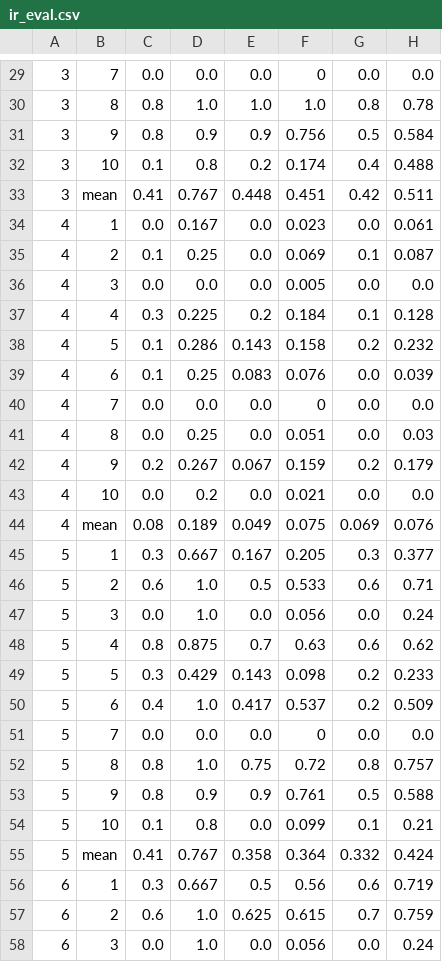
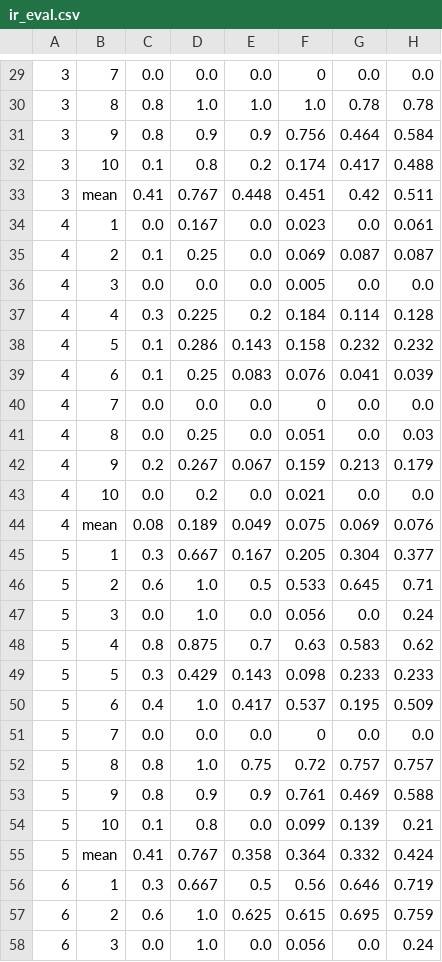
Before and after one commit to Pompey21/fiesta-biena, a CSV file: ir_eval.csv, drawn as a sheet; only a part is shown, gaps mark what is left out; the diff covers the shown part only.

```diff
--- a/ir_eval.csv
+++ b/ir_eval.csv
@@ -29,30 +29,30 @@
 3,7,0.0,0.0,0.0,0,0.0,0.0
-3,8,0.8,1.0,1.0,1.0,0.8,0.78
-3,9,0.8,0.9,0.9,0.756,0.5,0.584
-3,10,0.1,0.8,0.2,0.174,0.4,0.488
+3,8,0.8,1.0,1.0,1.0,0.78,0.78
+3,9,0.8,0.9,0.9,0.756,0.464,0.584
+3,10,0.1,0.8,0.2,0.174,0.417,0.488
 3,mean,0.41,0.767,0.448,0.451,0.42,0.511
 4,1,0.0,0.167,0.0,0.023,0.0,0.061
-4,2,0.1,0.25,0.0,0.069,0.1,0.087
+4,2,0.1,0.25,0.0,0.069,0.087,0.087
 4,3,0.0,0.0,0.0,0.005,0.0,0.0
-4,4,0.3,0.225,0.2,0.184,0.1,0.128
-4,5,0.1,0.286,0.143,0.158,0.2,0.232
-4,6,0.1,0.25,0.083,0.076,0.0,0.039
+4,4,0.3,0.225,0.2,0.184,0.114,0.128
+4,5,0.1,0.286,0.143,0.158,0.232,0.232
+4,6,0.1,0.25,0.083,0.076,0.041,0.039
 4,7,0.0,0.0,0.0,0,0.0,0.0
 4,8,0.0,0.25,0.0,0.051,0.0,0.03
-4,9,0.2,0.267,0.067,0.159,0.2,0.179
+4,9,0.2,0.267,0.067,0.159,0.213,0.179
 4,10,0.0,0.2,0.0,0.021,0.0,0.0
 4,mean,0.08,0.189,0.049,0.075,0.069,0.076
-5,1,0.3,0.667,0.167,0.205,0.3,0.377
-5,2,0.6,1.0,0.5,0.533,0.6,0.71
+5,1,0.3,0.667,0.167,0.205,0.304,0.377
+5,2,0.6,1.0,0.5,0.533,0.645,0.71
 5,3,0.0,1.0,0.0,0.056,0.0,0.24
-5,4,0.8,0.875,0.7,0.63,0.6,0.62
-5,5,0.3,0.429,0.143,0.098,0.2,0.233
-5,6,0.4,1.0,0.417,0.537,0.2,0.509
+5,4,0.8,0.875,0.7,0.63,0.583,0.62
+5,5,0.3,0.429,0.143,0.098,0.233,0.233
+5,6,0.4,1.0,0.417,0.537,0.195,0.509
 5,7,0.0,0.0,0.0,0,0.0,0.0
-5,8,0.8,1.0,0.75,0.72,0.8,0.757
-5,9,0.8,0.9,0.9,0.761,0.5,0.588
-5,10,0.1,0.8,0.0,0.099,0.1,0.21
+5,8,0.8,1.0,0.75,0.72,0.757,0.757
+5,9,0.8,0.9,0.9,0.761,0.469,0.588
+5,10,0.1,0.8,0.0,0.099,0.139,0.21
 5,mean,0.41,0.767,0.358,0.364,0.332,0.424
-6,1,0.3,0.667,0.5,0.56,0.6,0.719
-6,2,0.6,1.0,0.625,0.615,0.7,0.759
+6,1,0.3,0.667,0.5,0.56,0.646,0.719
+6,2,0.6,1.0,0.625,0.615,0.695,0.759
 6,3,0.0,1.0,0.0,0.056,0.0,0.24
```
Also changed, not shown: 27 edited cells elsewhere in this file, 4 other files.
